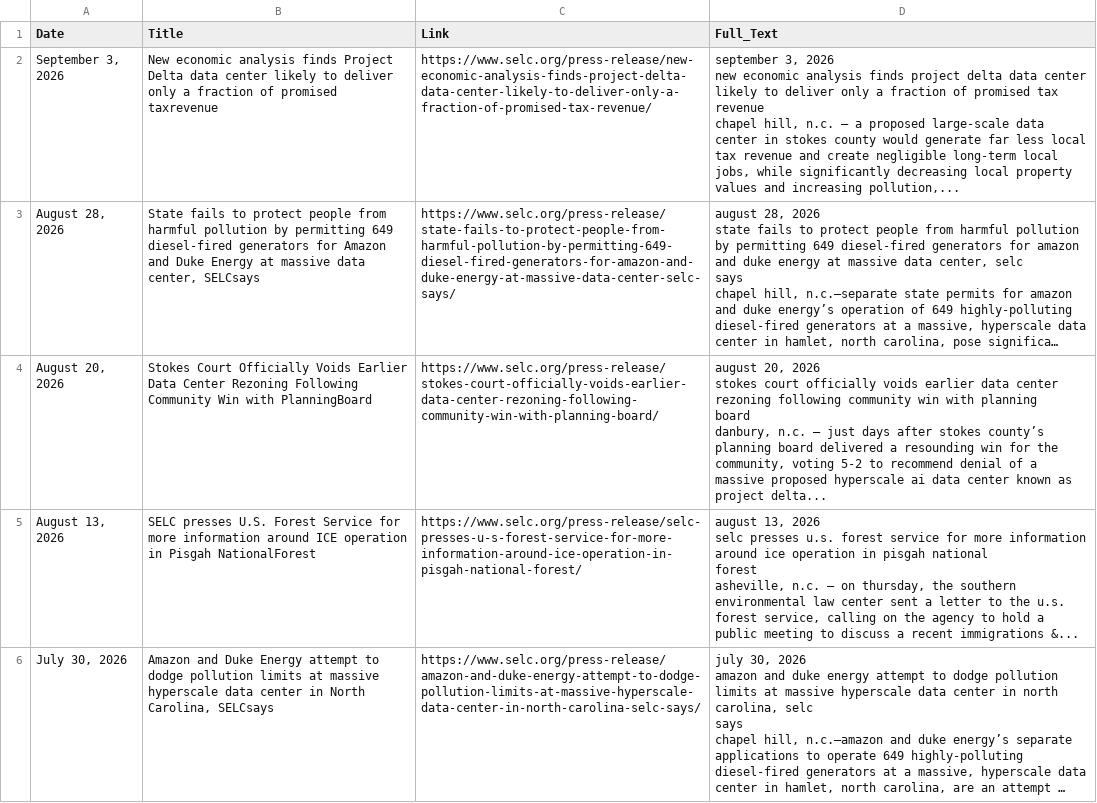
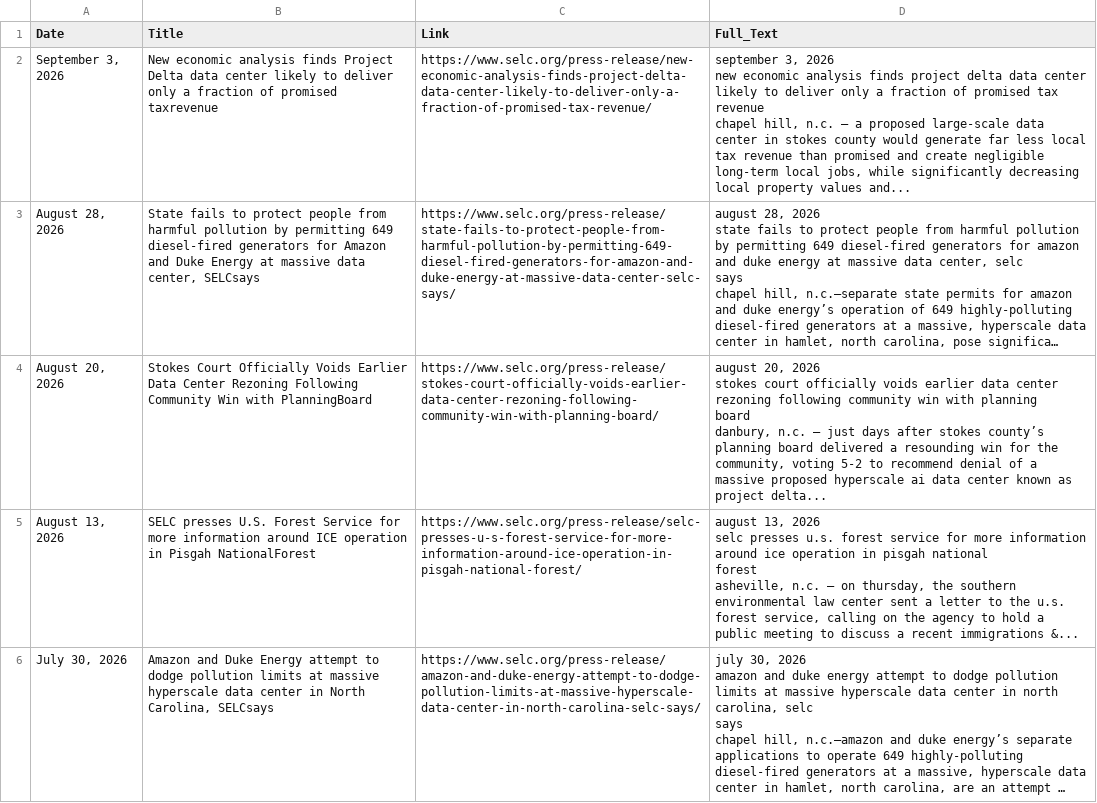
Before and after one commit to kathrynkilgallen-lab/SELC, a CSV file: SELC.csv, drawn as a sheet; only a part is shown; long unchanged cells end in …; the diff names each change by its address in the sheet, - before the commit and + after, or states it on an @@ line.

```diff
--- a/SELC.csv
+++ b/SELC.csv
-D2 (Full_Text): …tax revenue and create negligible long-term local jobs, while significantly decreasing local property values and increasing pollution,...
+D2 (Full_Text): …tax revenue than promised and create negligible long-term local jobs, while significantly decreasing local property values and...
```
